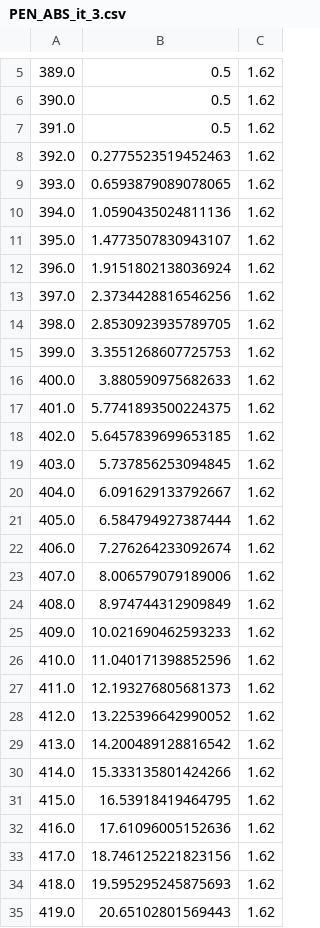
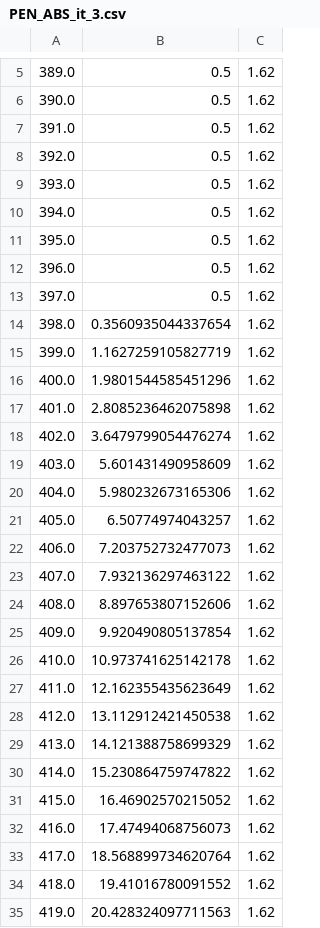
Before and after one commit to lmanzanillas/AttenuationPenSetup, a CSV file: input_files/PEN_ABS_it_3.csv, drawn as a sheet; only a part is shown, gaps mark what is left out; the diff covers the shown part only.

```diff
--- a/input_files/PEN_ABS_it_3.csv
+++ b/input_files/PEN_ABS_it_3.csv
@@ -7,29 +7,29 @@
 391.0	0.5	1.62
-392.0	0.2775523519452463	1.62
-393.0	0.6593879089078065	1.62
-394.0	1.0590435024811136	1.62
-395.0	1.4773507830943107	1.62
-396.0	1.9151802138036924	1.62
-397.0	2.3734428816546256	1.62
-398.0	2.8530923935789705	1.62
-399.0	3.3551268607725753	1.62
-400.0	3.880590975682633	1.62
-401.0	5.7741893500224375	1.62
-402.0	5.6457839699653185	1.62
-403.0	5.737856253094845	1.62
-404.0	6.091629133792667	1.62
-405.0	6.584794927387444	1.62
-406.0	7.276264233092674	1.62
-407.0	8.006579079189006	1.62
-408.0	8.974744312909849	1.62
-409.0	10.021690462593233	1.62
-410.0	11.040171398852596	1.62
-411.0	12.193276805681373	1.62
-412.0	13.225396642990052	1.62
-413.0	14.200489128816542	1.62
-414.0	15.333135801424266	1.62
-415.0	16.53918419464795	1.62
-416.0	17.61096005152636	1.62
-417.0	18.746125221823156	1.62
-418.0	19.595295245875693	1.62
-419.0	20.65102801569443	1.62
+392.0	0.5	1.62
+393.0	0.5	1.62
+394.0	0.5	1.62
+395.0	0.5	1.62
+396.0	0.5	1.62
+397.0	0.5	1.62
+398.0	0.3560935044337654	1.62
+399.0	1.1627259105827719	1.62
+400.0	1.9801544585451296	1.62
+401.0	2.8085236462075898	1.62
+402.0	3.6479799054476274	1.62
+403.0	5.601431490958609	1.62
+404.0	5.980232673165306	1.62
+405.0	6.50774974043257	1.62
+406.0	7.203752732477073	1.62
+407.0	7.932136297463122	1.62
+408.0	8.897653807152606	1.62
+409.0	9.920490805137854	1.62
+410.0	10.973741625142178	1.62
+411.0	12.162355435623649	1.62
+412.0	13.112912421450538	1.62
+413.0	14.121388758699329	1.62
+414.0	15.230864759747822	1.62
+415.0	16.46902570215052	1.62
+416.0	17.47494068756073	1.62
+417.0	18.568899734620764	1.62
+418.0	19.41016780091552	1.62
+419.0	20.428324097711563	1.62
```
Also changed, not shown: 156 edited cells elsewhere in this file, input_files/iteration_3old.csv.
